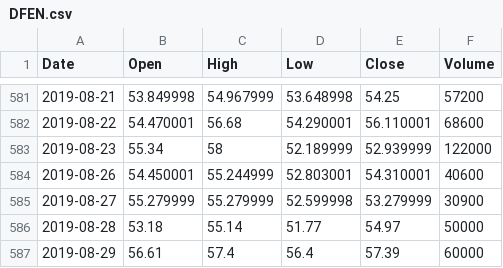
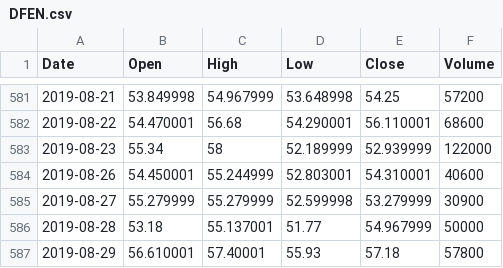
Before and after one commit to andychen152/stockDataset, a CSV file: DFEN.csv, drawn as a sheet; only a part is shown, gaps mark what is left out.

Commit message:
Update DFEN.csv

```diff
--- a/DFEN.csv
+++ b/DFEN.csv
@@ -585,3 +585,3 @@ Date,Open,High,Low,Close,Volume
 2019-08-27,55.279999,55.279999,52.599998,53.279999,30900
-2019-08-28,53.18,55.14,51.77,54.97,50000
-2019-08-29,56.61,57.4,56.4,57.39,60000
+2019-08-28,53.18,55.137001,51.77,54.967999,50000
+2019-08-29,56.610001,57.40001,55.93,57.18,57800
```
